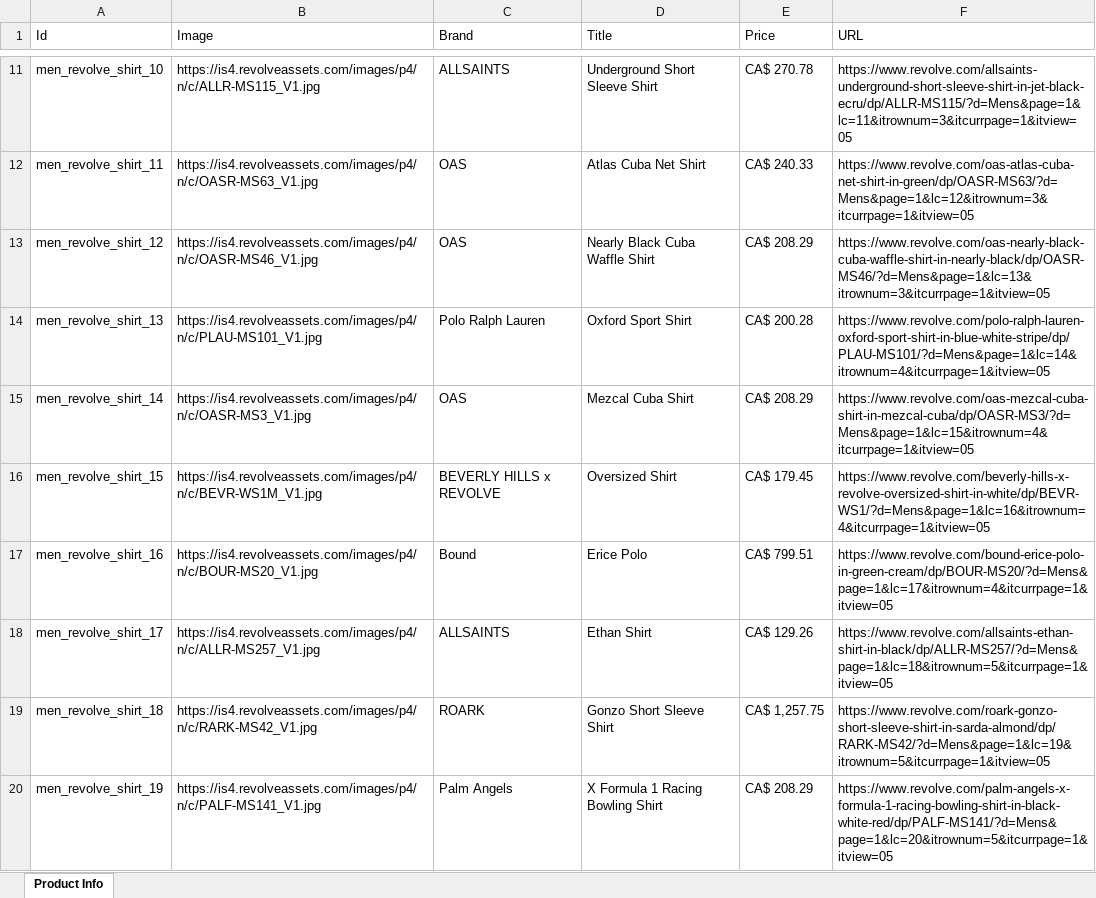
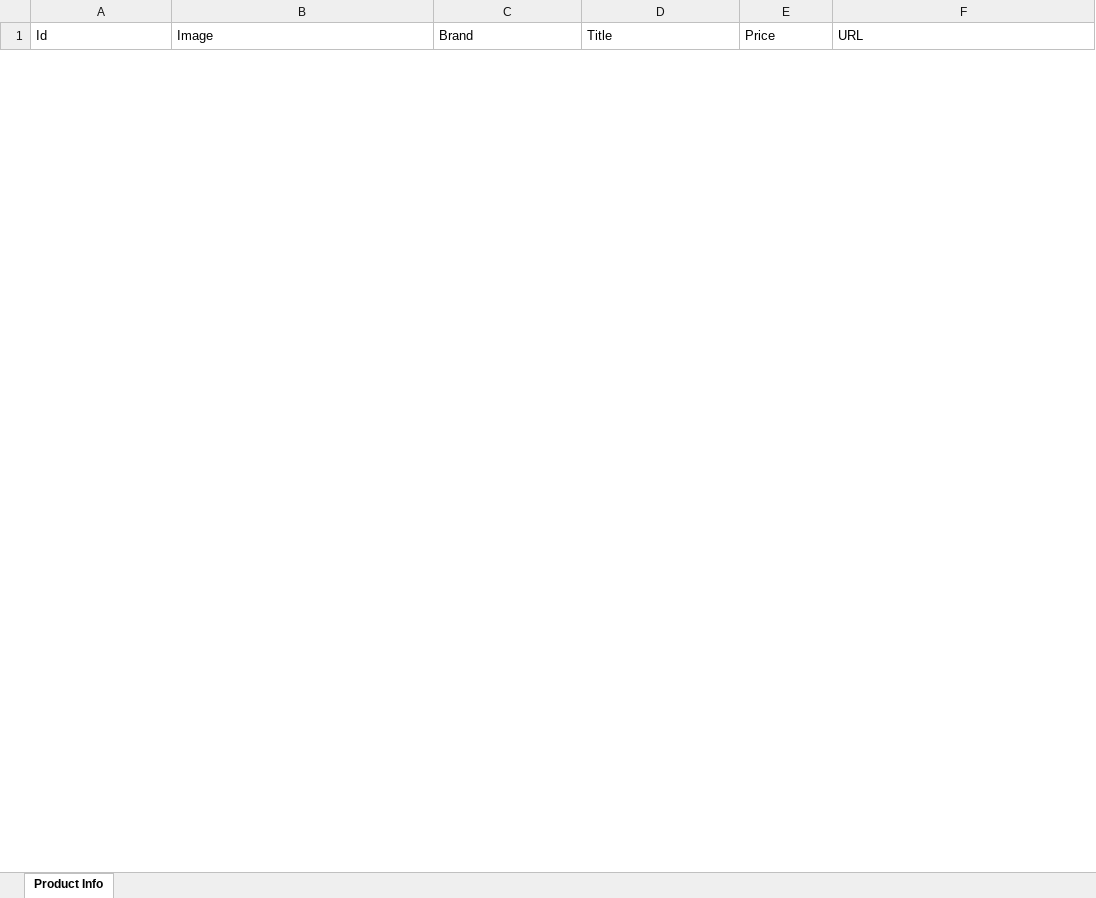
Before and after one commit to jayati2031/Fashion-Frenzy-Backend, an Excel workbook: src/main/resources/menRevolveShirt.xlsx, sheet Product Info, drawn as a sheet; only a part is shown, gaps mark what is left out; values as stored, in another font and other column widths than the file's, no borders; removed rows and columns are numbered as before the commit, all else as after; the diff covers the shown part only; the diff names each change by its address in the sheet, - before the commit and + after, or states it on an @@ line.

```diff
--- a/src/main/resources/menRevolveShirt.xlsx (sheet Product Info)
+++ b/src/main/resources/menRevolveShirt.xlsx (sheet Product Info)
-row 11: men_revolve_shirt_10 | https://is4.revolveassets.com/images/p4/n/c/ALLR-MS115_V1.jpg | ALLSAINTS | Underground Short Sleeve Shirt | CA$ 270.78 | https://www.revolve.com/allsaints-underground-short-sleeve-shirt-in-jet-black-ecru/dp/ALLR-MS115/?d=Mens&page=1&lc=11&itrownum=3&itcurrpage=1&itview=05
-row 12: men_revolve_shirt_11 | https://is4.revolveassets.com/images/p4/n/c/OASR-MS63_V1.jpg | OAS | Atlas Cuba Net Shirt | CA$ 240.33 | https://www.revolve.com/oas-atlas-cuba-net-shirt-in-green/dp/OASR-MS63/?d=Mens&page=1&lc=12&itrownum=3&itcurrpage=1&itview=05
-row 13: men_revolve_shirt_12 | https://is4.revolveassets.com/images/p4/n/c/OASR-MS46_V1.jpg | OAS | Nearly Black Cuba Waffle Shirt | CA$ 208.29 | https://www.revolve.com/oas-nearly-black-cuba-waffle-shirt-in-nearly-black/dp/OASR-MS46/?d=Mens&page=1&lc=13&itrownum=3&itcurrpage=1&itview=05
-row 14: men_revolve_shirt_13 | https://is4.revolveassets.com/images/p4/n/c/PLAU-MS101_V1.jpg | Polo Ralph Lauren | Oxford Sport Shirt | CA$ 200.28 | https://www.revolve.com/polo-ralph-lauren-oxford-sport-shirt-in-blue-white-stripe/dp/PLAU-MS101/?d=Mens&page=1&lc=14&itrownum=4&itcurrpage=1&itview=05
-row 15: men_revolve_shirt_14 | https://is4.revolveassets.com/images/p4/n/c/OASR-MS3_V1.jpg | OAS | Mezcal Cuba Shirt | CA$ 208.29 | https://www.revolve.com/oas-mezcal-cuba-shirt-in-mezcal-cuba/dp/OASR-MS3/?d=Mens&page=1&lc=15&itrownum=4&itcurrpage=1&itview=05
-row 16: men_revolve_shirt_15 | https://is4.revolveassets.com/images/p4/n/c/BEVR-WS1M_V1.jpg | BEVERLY HILLS x REVOLVE | Oversized Shirt | CA$ 179.45 | https://www.revolve.com/beverly-hills-x-revolve-oversized-shirt-in-white/dp/BEVR-WS1/?d=Mens&page=1&lc=16&itrownum=4&itcurrpage=1&itview=05
-row 17: men_revolve_shirt_16 | https://is4.revolveassets.com/images/p4/n/c/BOUR-MS20_V1.jpg | Bound | Erice Polo | CA$ 799.51 | https://www.revolve.com/bound-erice-polo-in-green-cream/dp/BOUR-MS20/?d=Mens&page=1&lc=17&itrownum=4&itcurrpage=1&itview=05
-row 18: men_revolve_shirt_17 | https://is4.revolveassets.com/images/p4/n/c/ALLR-MS257_V1.jpg | ALLSAINTS | Ethan Shirt | CA$ 129.26 | https://www.revolve.com/allsaints-ethan-shirt-in-black/dp/ALLR-MS257/?d=Mens&page=1&lc=18&itrownum=5&itcurrpage=1&itview=05
-row 19: men_revolve_shirt_18 | https://is4.revolveassets.com/images/p4/n/c/RARK-MS42_V1.jpg | ROARK | Gonzo Short Sleeve Shirt | CA$ 1,257.75 | https://www.revolve.com/roark-gonzo-short-sleeve-shirt-in-sarda-almond/dp/RARK-MS42/?d=Mens&page=1&lc=19&itrownum=5&itcurrpage=1&itview=05
-row 20: men_revolve_shirt_19 | https://is4.revolveassets.com/images/p4/n/c/PALF-MS141_V1.jpg | Palm Angels | X Formula 1 Racing Bowling Shirt | CA$ 208.29 | https://www.revolve.com/palm-angels-x-formula-1-racing-bowling-shirt-in-black-white-red/dp/PALF-MS141/?d=Mens&page=1&lc=20&itrownum=5&itcurrpage=1&itview=05
```
Also changed, not shown: 40 added rows and 30 removed rows elsewhere in this sheet, src/main/resources/menAmazonShirt.xlsx, src/main/resources/menBoohooShirt.xlsx, 12 other files.
